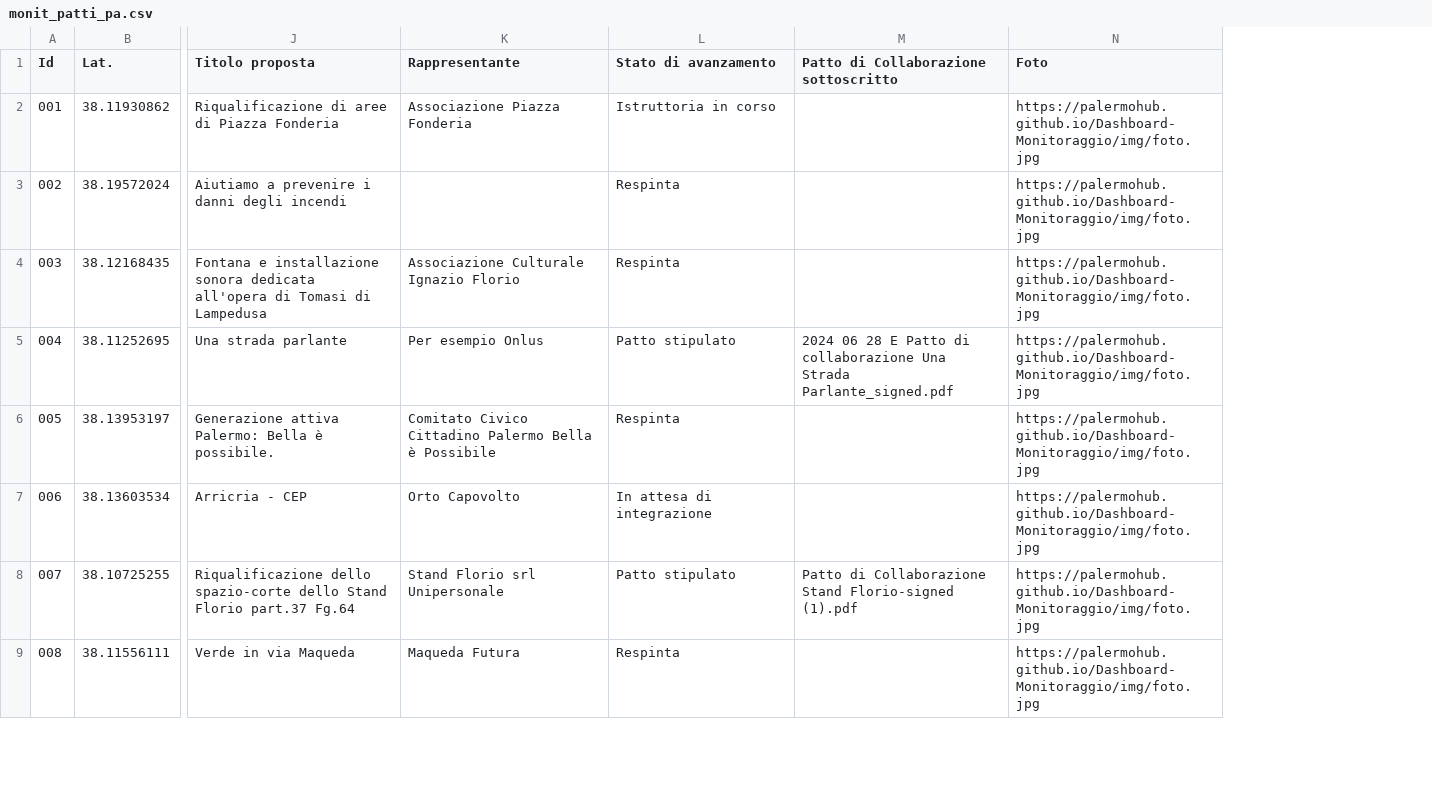
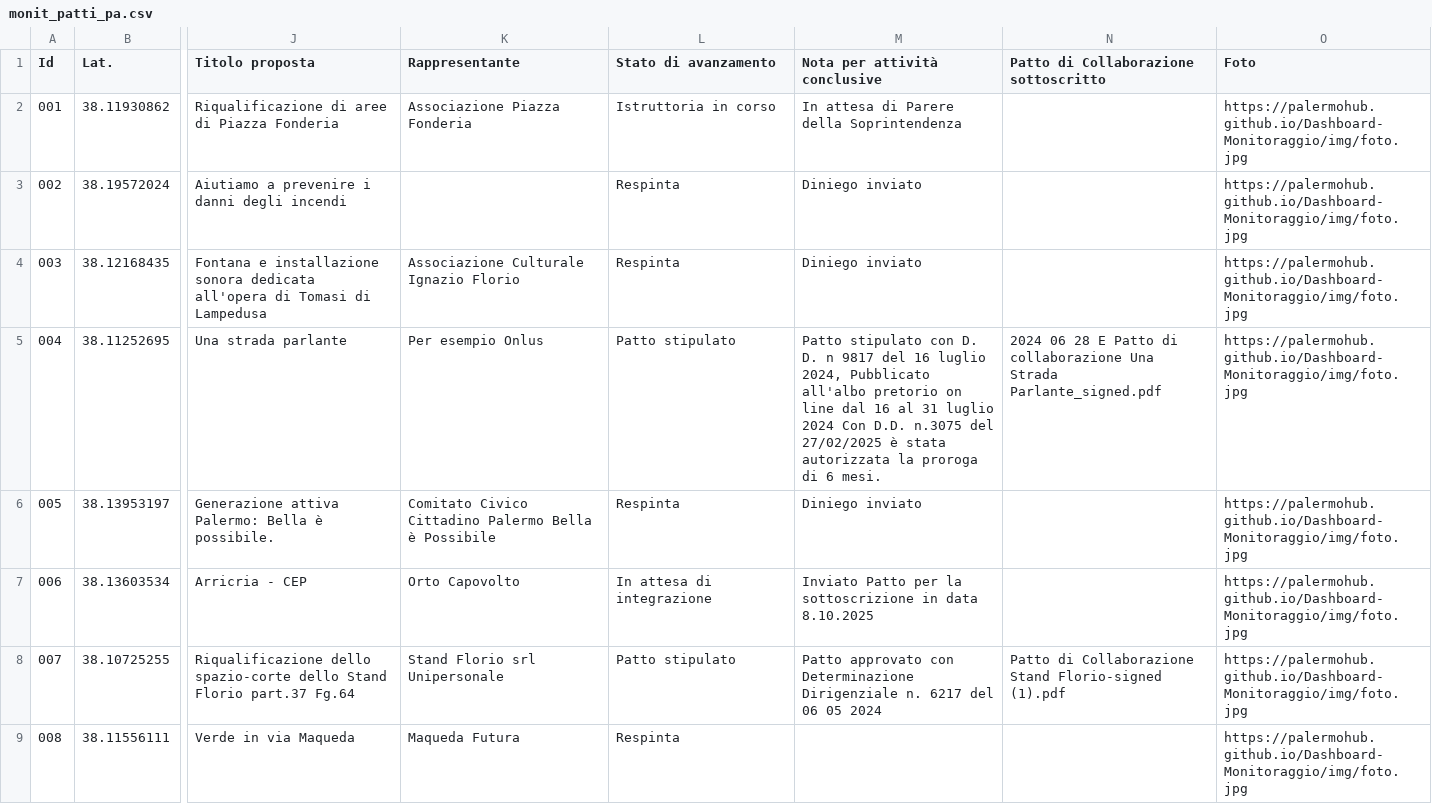
Before and after one commit to PalermoHub/Dashboard-Monitoraggio, a CSV file: dati/monit_patti_pa.csv, drawn as a sheet; only a part is shown, gaps mark what is left out; the diff names each change by its address in the sheet, - before the commit and + after, or states it on an @@ line.

```diff
--- a/dati/monit_patti_pa.csv
+++ b/dati/monit_patti_pa.csv
+column M (Nota per attività conclusive), rows 2-8: In attesa di Parere della Soprintendenza | Diniego inviato | Diniego inviato | Patto stipulato con D. D. n 9817 del 16 luglio 2024, Pubblicato all'albo pretorio on line dal 16 al 31 luglio 2024 Con D.D. n.3075 del 27/02/2025 è stata autorizzata la proroga di 6 mesi. | Diniego inviato | Inviato Patto per la sottoscrizione in data 8.10.2025 | Patto approvato con Determinazione Dirigenziale n. 6217 del 06 05 2024
```
Also changed, not shown: 1 other file.
